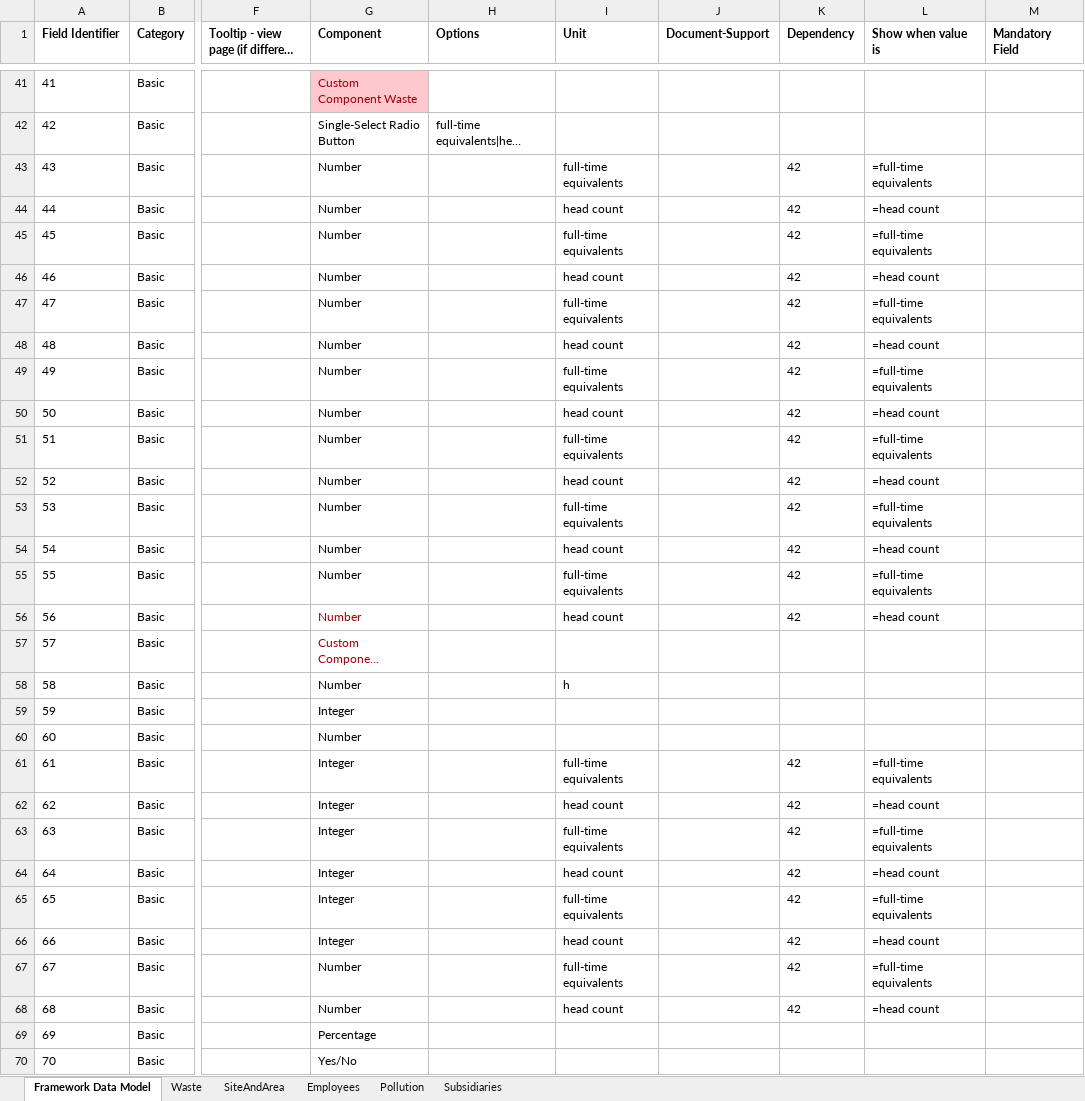
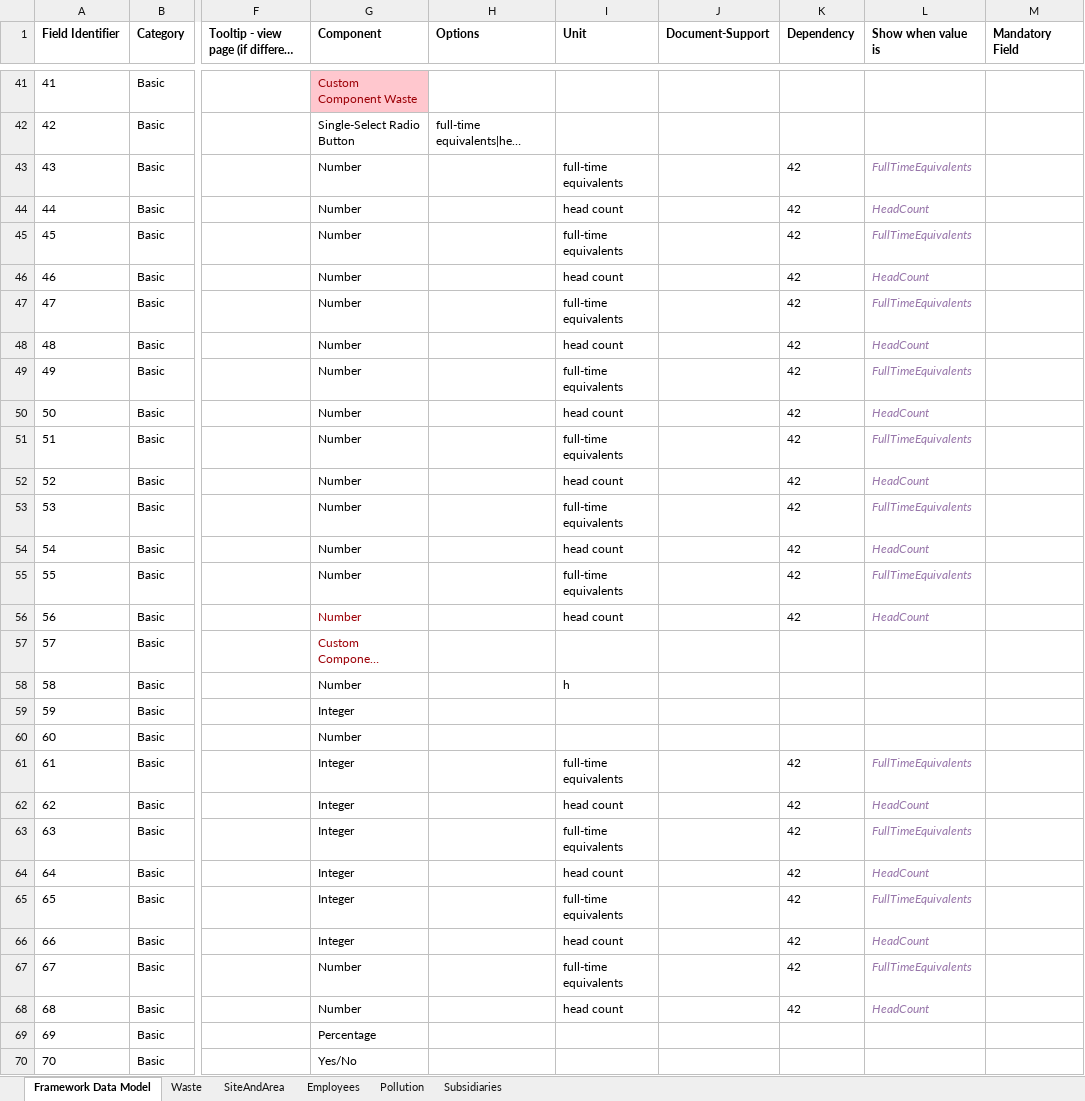
Before and after one commit to d-fine/Dataland, an Excel workbook: dataland-framework-toolbox/inputs/sme/sme.xlsx, sheet Framework Data Model, drawn as a sheet; only a part is shown, gaps mark what is left out; long unchanged cells end in …; values as stored, in another font and other column widths than the file's, no borders; the diff covers the shown part only; the diff names each change by its address in the sheet, - before the commit and + after, or states it on an @@ line.

Commit message:
updates upload page and dependencies of sme data dictionary

```diff
--- a/dataland-framework-toolbox/inputs/sme/sme.xlsx (sheet Framework Data Model)
+++ b/dataland-framework-toolbox/inputs/sme/sme.xlsx (sheet Framework Data Model)
-L43 (Show when value is): =full-time equivalents
+L43 (Show when value is): FullTimeEquivalents
@@ L43:L56 italic: off → on, text colour: black → #9876AA @@
-L44 (Show when value is): =head count
+L44 (Show when value is): HeadCount
-L45 (Show when value is): =full-time equivalents
+L45 (Show when value is): FullTimeEquivalents
-L46 (Show when value is): =head count
+L46 (Show when value is): HeadCount
-L47 (Show when value is): =full-time equivalents
+L47 (Show when value is): FullTimeEquivalents
-L48 (Show when value is): =head count
+L48 (Show when value is): HeadCount
-L49 (Show when value is): =full-time equivalents
+L49 (Show when value is): FullTimeEquivalents
-L50 (Show when value is): =head count
+L50 (Show when value is): HeadCount
-L51 (Show when value is): =full-time equivalents
+L51 (Show when value is): FullTimeEquivalents
-L52 (Show when value is): =head count
+L52 (Show when value is): HeadCount
-L53 (Show when value is): =full-time equivalents
+L53 (Show when value is): FullTimeEquivalents
-L54 (Show when value is): =head count
+L54 (Show when value is): HeadCount
-L55 (Show when value is): =full-time equivalents
+L55 (Show when value is): FullTimeEquivalents
-L56 (Show when value is): =head count
+L56 (Show when value is): HeadCount
-L61 (Show when value is): =full-time equivalents
+L61 (Show when value is): FullTimeEquivalents
@@ L61:L68 italic: off → on, text colour: black → #9876AA @@
-L62 (Show when value is): =head count
+L62 (Show when value is): HeadCount
-L63 (Show when value is): =full-time equivalents
+L63 (Show when value is): FullTimeEquivalents
-L64 (Show when value is): =head count
+L64 (Show when value is): HeadCount
-L65 (Show when value is): =full-time equivalents
+L65 (Show when value is): FullTimeEquivalents
-L66 (Show when value is): =head count
+L66 (Show when value is): HeadCount
-L67 (Show when value is): =full-time equivalents
+L67 (Show when value is): FullTimeEquivalents
-L68 (Show when value is): =head count
+L68 (Show when value is): HeadCount
```
Also changed, not shown: 2 edited cells and cell formats elsewhere in this sheet, 6 other files.
